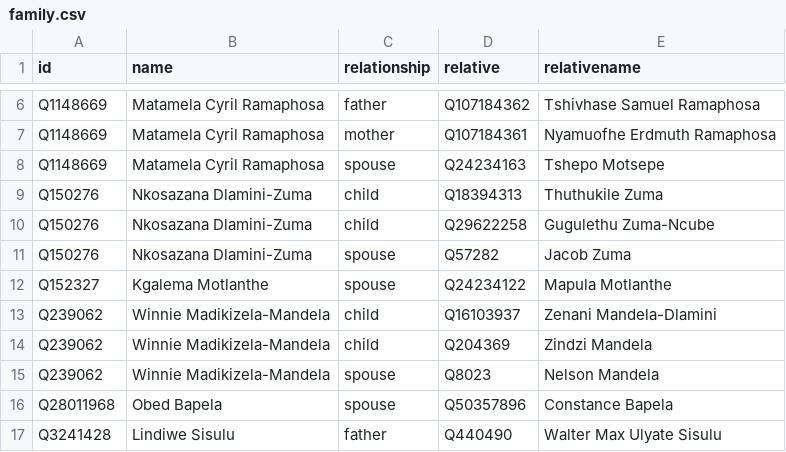
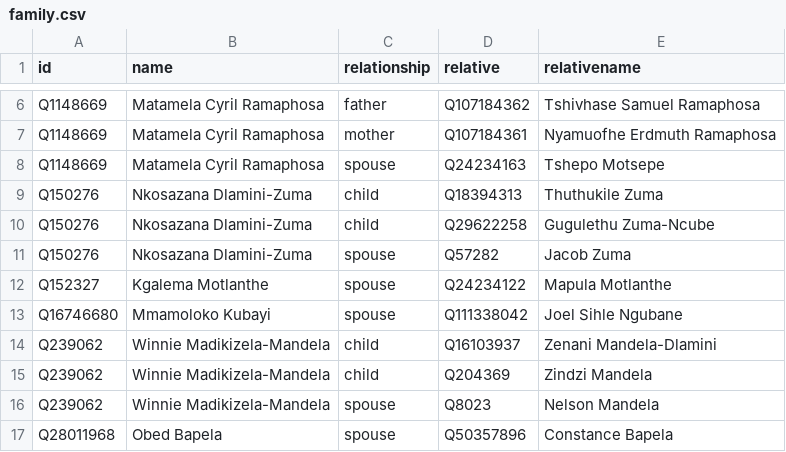
Before and after one commit to every-politician-scrapers/south-africa-cabinet, a CSV file: html/family.csv, drawn as a sheet; only a part is shown, gaps mark what is left out; the shorter side is filled out with more unchanged rows; the diff names each change by its address in the sheet, - before the commit and + after, or states it on an @@ line.

```diff
--- a/html/family.csv
+++ b/html/family.csv
+row 13: Q16746680 | Mmamoloko Kubayi | spouse | Q111338042 | Joel Sihle Ngubane
```
Also changed, not shown: html/legislators.csv.
